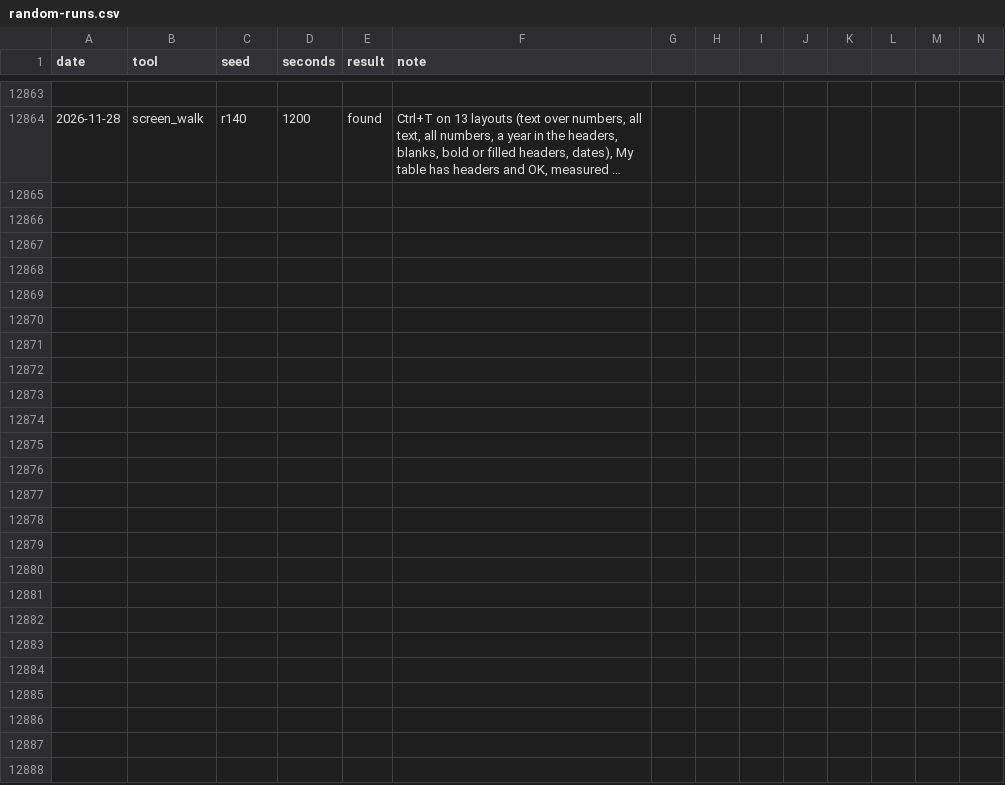
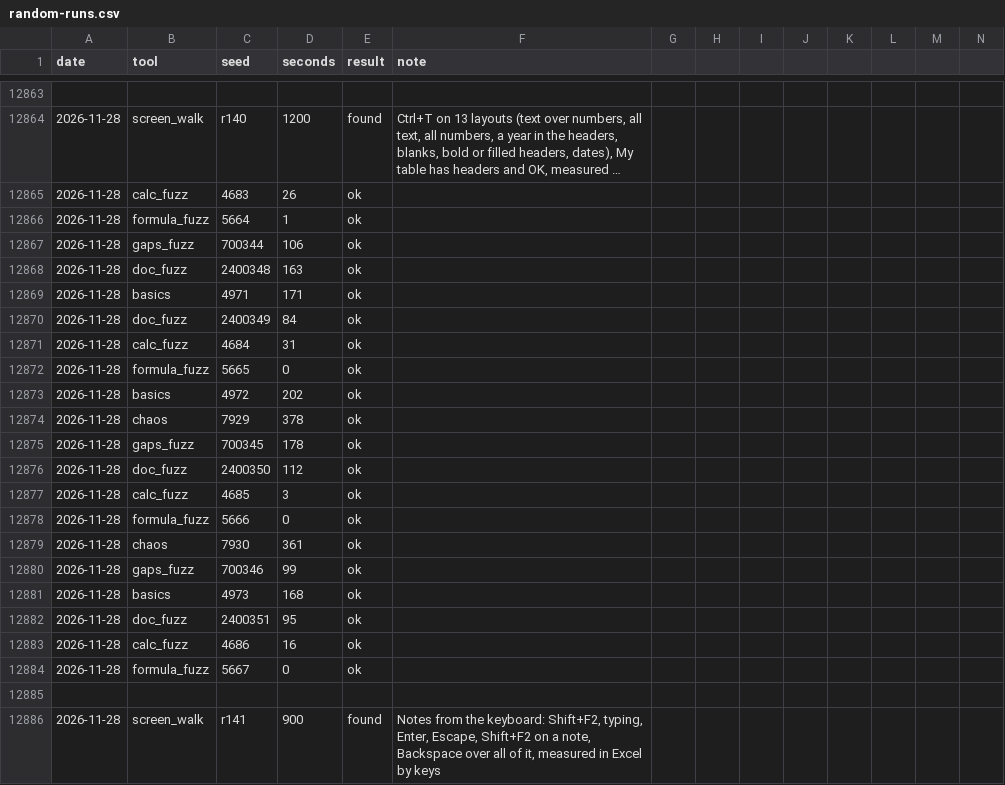
Before and after one commit to ycgrid/ycgrid, a CSV file: docs/random-runs.csv, drawn as a sheet; only a part is shown, gaps mark what is left out; long unchanged cells end in …; rows hold the shown columns only; the diff names each change by its address in the sheet, - before the commit and + after, or states it on an @@ line.

```diff
--- a/docs/random-runs.csv
+++ b/docs/random-runs.csv
+row 12865: 2026-11-28 | calc_fuzz | 4683 | 26 | ok
+row 12866: 2026-11-28 | formula_fuzz | 5664 | 1 | ok
+row 12867: 2026-11-28 | gaps_fuzz | 700344 | 106 | ok
+row 12868: 2026-11-28 | doc_fuzz | 2400348 | 163 | ok
+row 12869: 2026-11-28 | basics | 4971 | 171 | ok
+row 12870: 2026-11-28 | doc_fuzz | 2400349 | 84 | ok
+row 12871: 2026-11-28 | calc_fuzz | 4684 | 31 | ok
+row 12872: 2026-11-28 | formula_fuzz | 5665 | 0 | ok
+row 12873: 2026-11-28 | basics | 4972 | 202 | ok
+row 12874: 2026-11-28 | chaos | 7929 | 378 | ok
+row 12875: 2026-11-28 | gaps_fuzz | 700345 | 178 | ok
+row 12876: 2026-11-28 | doc_fuzz | 2400350 | 112 | ok
+row 12877: 2026-11-28 | calc_fuzz | 4685 | 3 | ok
+row 12878: 2026-11-28 | formula_fuzz | 5666 | 0 | ok
+row 12879: 2026-11-28 | chaos | 7930 | 361 | ok
+row 12880: 2026-11-28 | gaps_fuzz | 700346 | 99 | ok
+row 12881: 2026-11-28 | basics | 4973 | 168 | ok
+row 12882: 2026-11-28 | doc_fuzz | 2400351 | 95 | ok
+row 12883: 2026-11-28 | calc_fuzz | 4686 | 16 | ok
+row 12884: 2026-11-28 | formula_fuzz | 5667 | 0 | ok
+row 12885: (empty)
+row 12886: 2026-11-28 | screen_walk | r141 | 900 | found | Notes from the keyboard: Shift+F2, typing, Enter, Escape, Shift+F2 on a note, Backspace over all of it, measured in Excel by keys
```
Also changed, not shown: docs/random-findings.csv, 6 other files.
